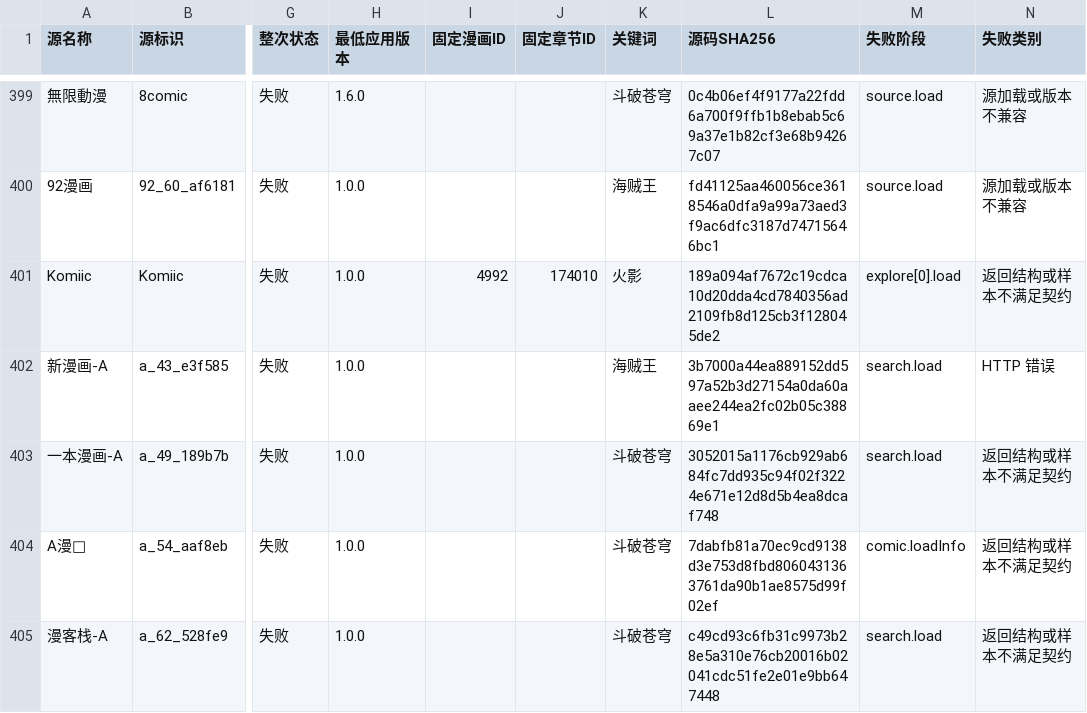
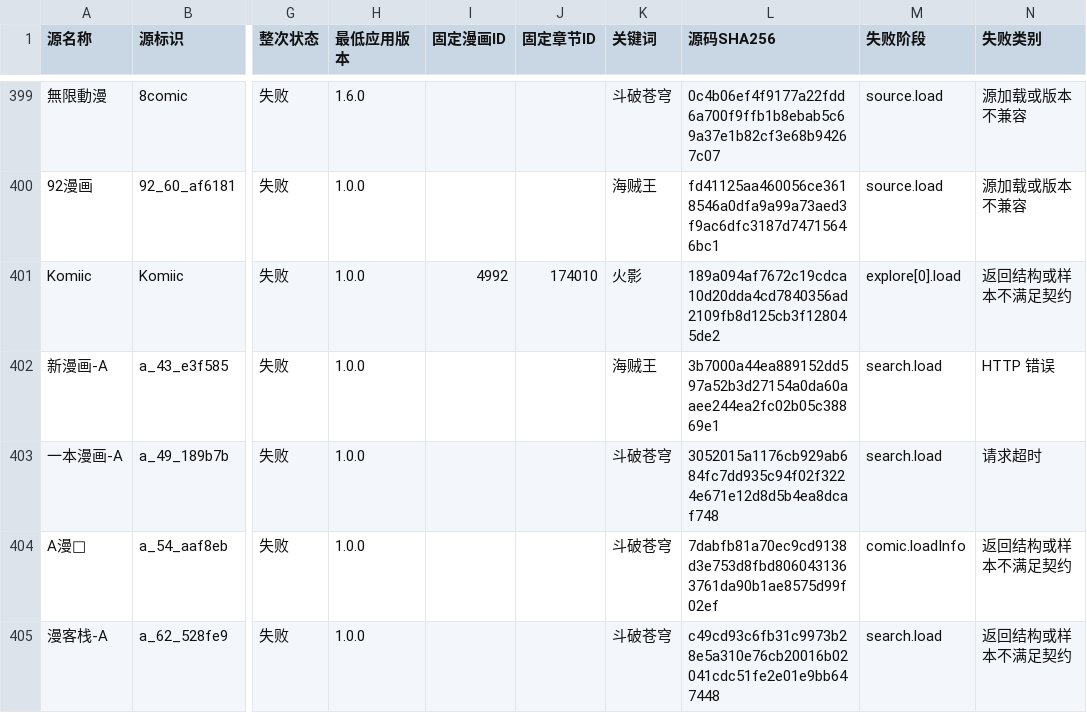
Before and after one commit to laincat/vensrc, a CSV file: data/client-compatibility.zh.csv, drawn as a sheet; only a part is shown, gaps mark what is left out; the diff covers the shown part only; the diff names each change by its address in the sheet, - before the commit and + after, or states it on an @@ line.

```diff
--- a/data/client-compatibility.zh.csv
+++ b/data/client-compatibility.zh.csv
-N403 (失败类别): 返回结构或样本不满足契约
+N403 (失败类别): 请求超时
```
Also changed, not shown: 49 edited cells elsewhere in this file, data/sources.zh.csv, 12 other files.
